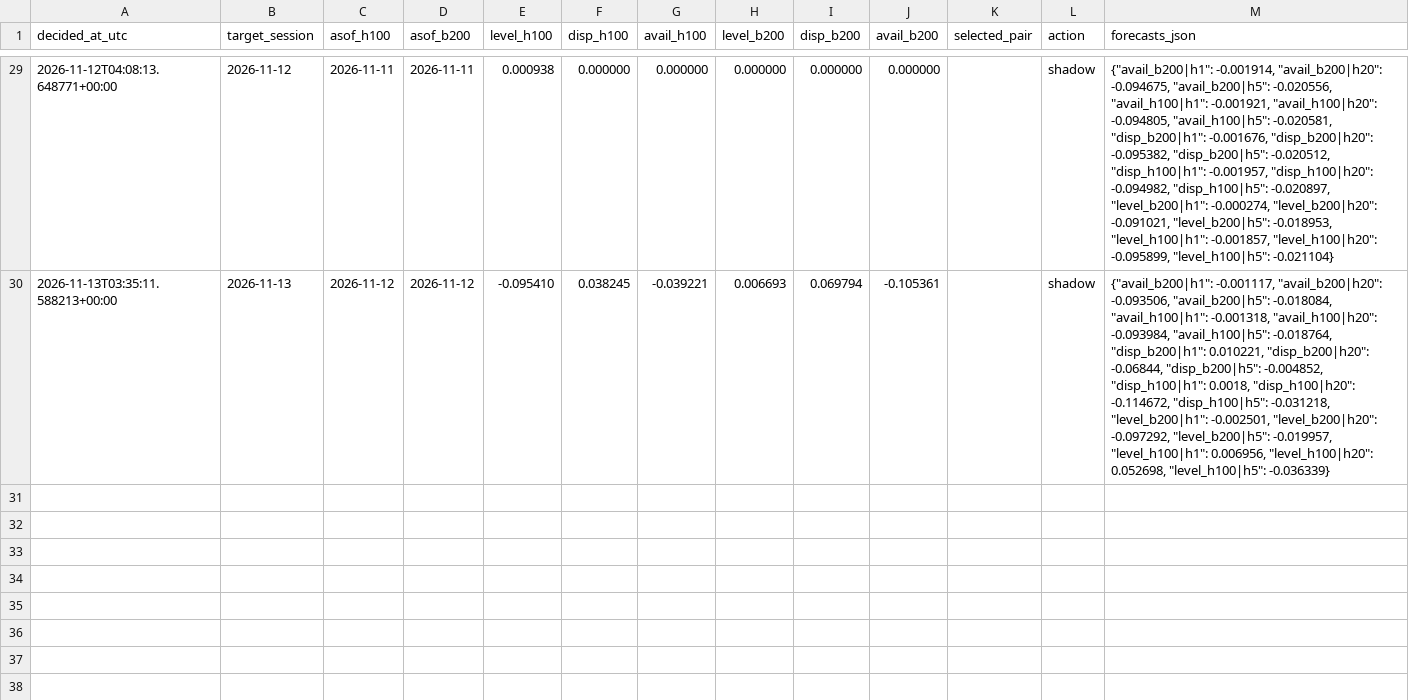
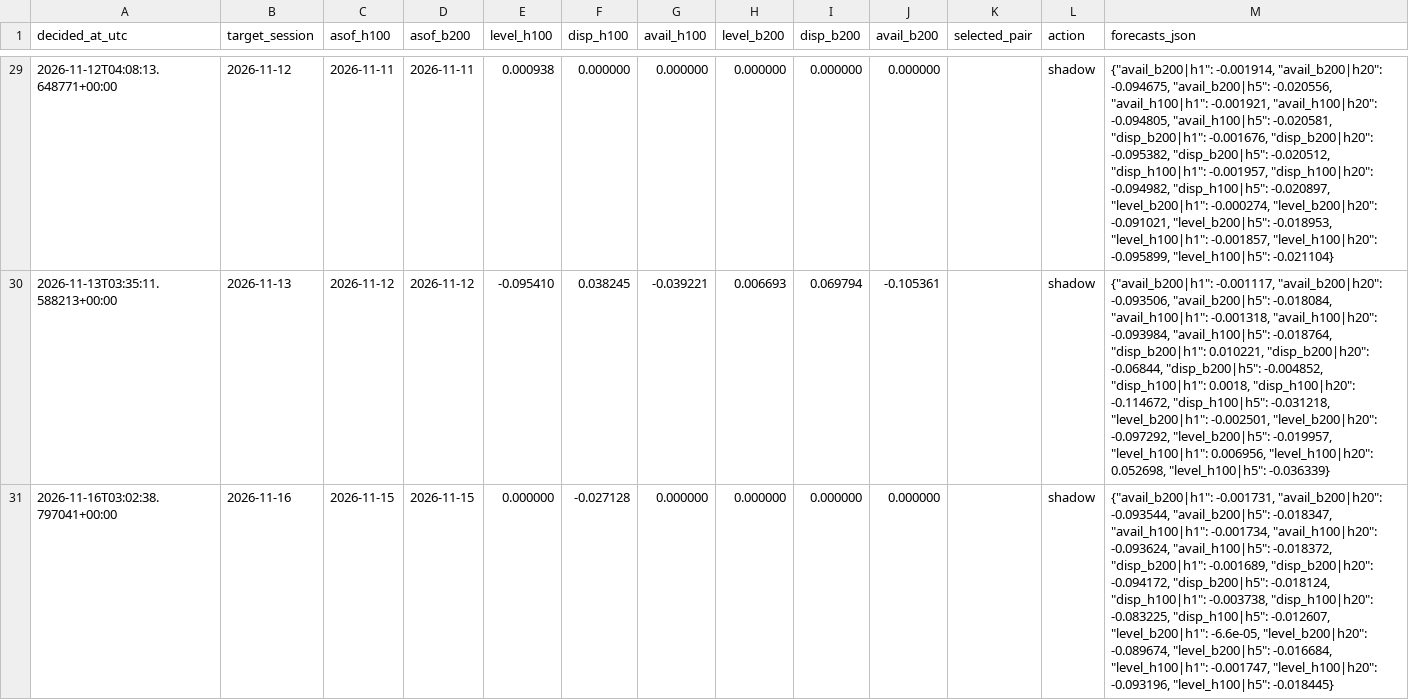
Before and after one commit to jwilliamross/compute-curve, a CSV file: reports/claim4/predictions.csv, drawn as a sheet; only a part is shown, gaps mark what is left out; the diff names each change by its address in the sheet, - before the commit and + after, or states it on an @@ line.

```diff
--- a/reports/claim4/predictions.csv
+++ b/reports/claim4/predictions.csv
+row 31: 2026-11-16T03:02:38.797041+00:00 | 2026-11-16 | 2026-11-15 | 2026-11-15 | 0.000000 | -0.027128 | 0.000000 | 0.000000 | 0.000000 | 0.000000 |  | shadow | {"avail_b200|h1": -0.001731, "avail_b200|h20": -0.093544, "avail_b200|h5": -0.018347, "avail_h100|h1": -0.001734, "avail_h100|h20": -0.093624, "avail_h100|h5": -0.018372, "disp_b200|h1": -0.001689, "disp_b200|h20": -0.094172, "disp_b200|h5": -0.018124, "disp_h100|h1": -0.003738, "disp_h100|h20": -0.083225, "disp_h100|h5": -0.012607, "level_b200|h1": -6.6e-05, "level_b200|h20": -0.089674, "level_b200|h5": -0.016684, "level_h100|h1": -0.001747, "level_h100|h20": -0.093196, "level_h100|h5": -0.018445}
```
Also changed, not shown: reports/claim4/signals.csv, reports/exploration/round1_shadow_H05.csv, 35 other files.
